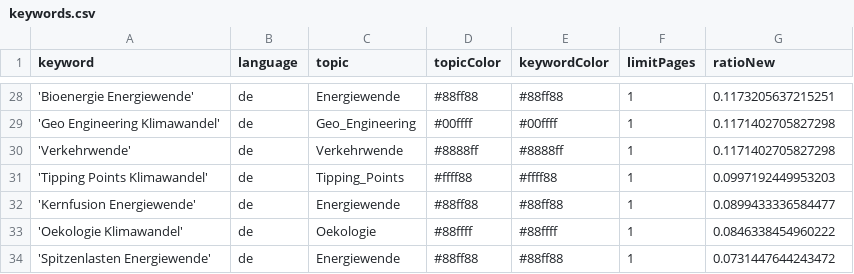
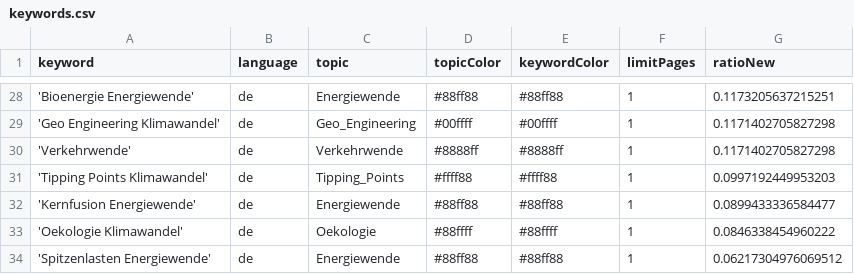
Before and after one commit to daschu83-news/climateIsComing, a CSV file: keywords.csv, drawn as a sheet; only a part is shown, gaps mark what is left out.

Commit message:
Commit from GitHub Actions (harvest:0.0)

```diff
--- a/keywords.csv
+++ b/keywords.csv
@@ -33,2 +33,2 @@ keyword,language,topic,topicColor,keywordColor,limitPages,ratioNew
 'Oekologie Klimawandel',de,Oekologie,#88ffff,#88ffff,1,0.0846338454960222
-'Spitzenlasten Energiewende',de,Energiewende,#88ff88,#88ff88,1,0.0731447644243472
+'Spitzenlasten Energiewende',de,Energiewende,#88ff88,#88ff88,1,0.06217304976069512
```
